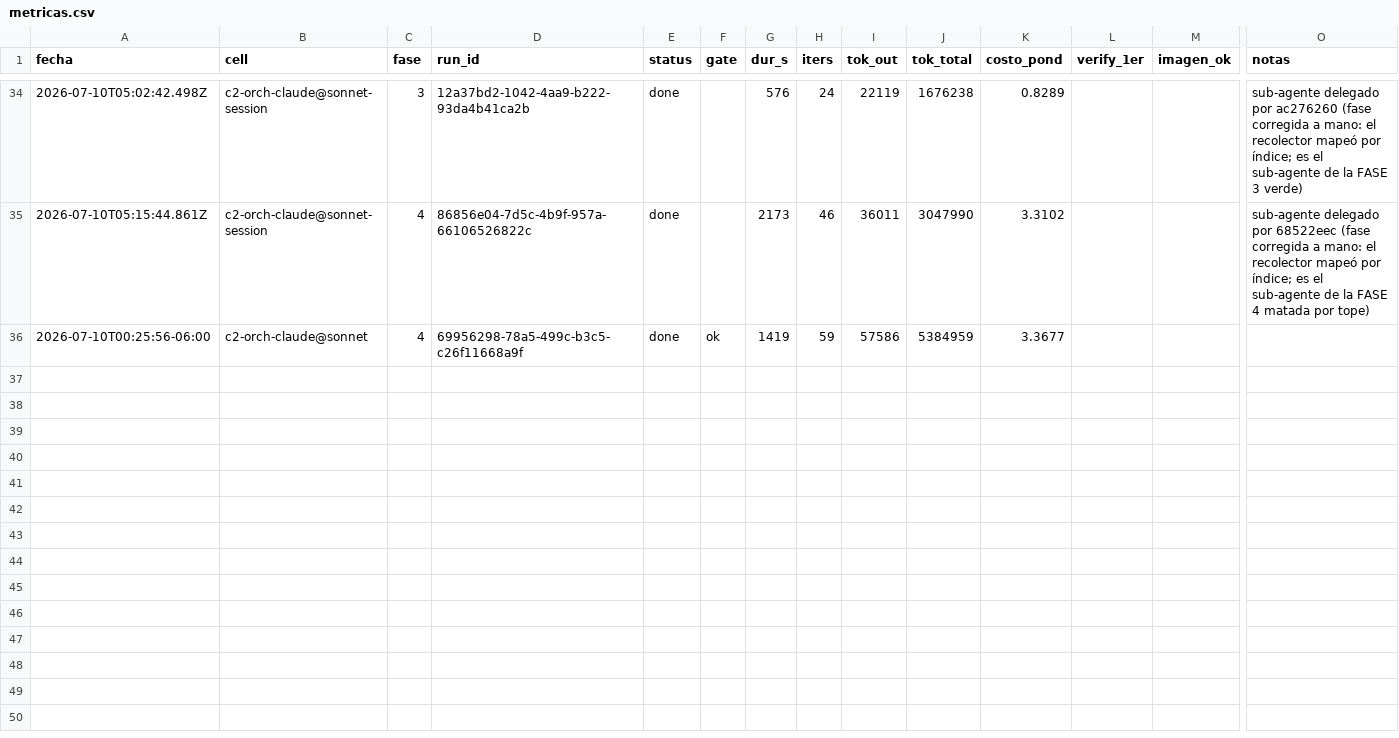
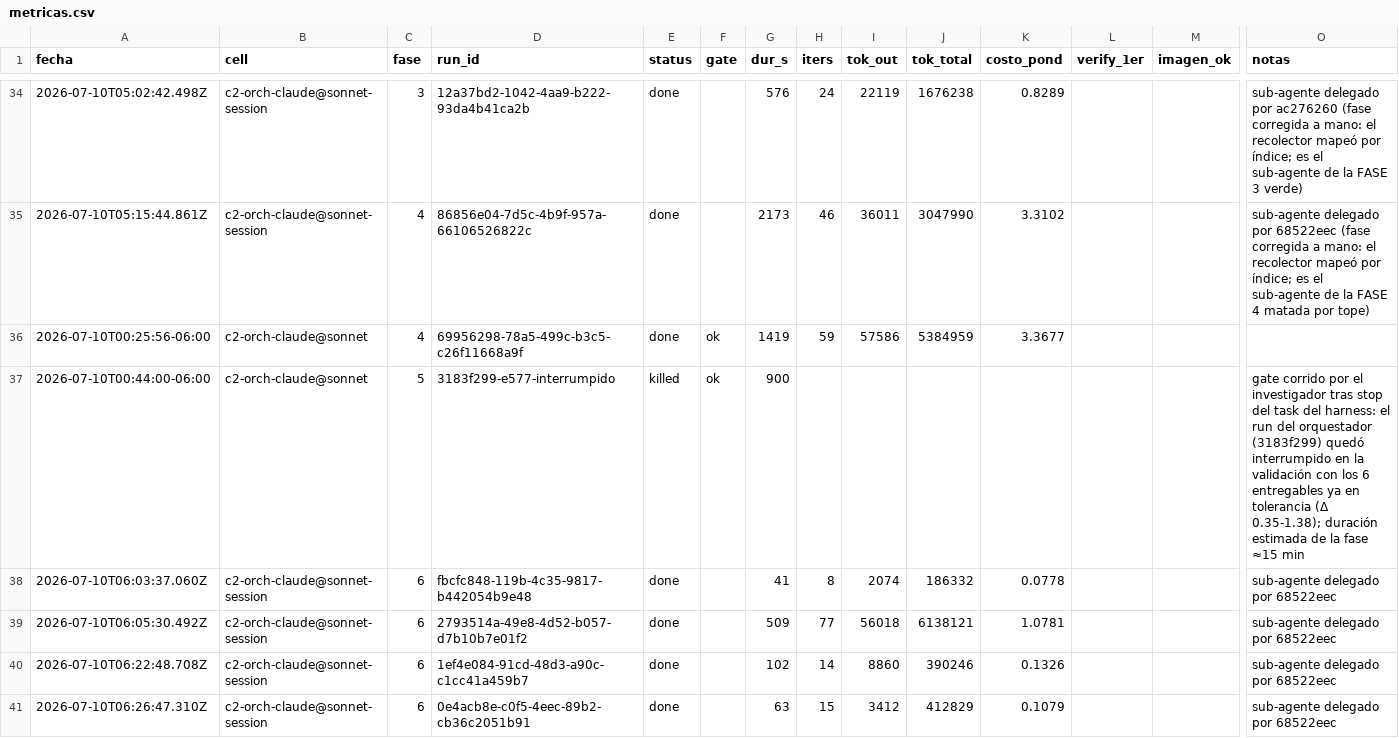
Before and after one commit to eversuelo/raytracer, a CSV file: data/metricas.csv, drawn as a sheet; only a part is shown, gaps mark what is left out; rows hold the shown columns only; the diff names each change by its address in the sheet, - before the commit and + after, or states it on an @@ line.

```diff
--- a/data/metricas.csv
+++ b/data/metricas.csv
+row 37: 2026-07-10T00:44:00-06:00 | c2-orch-claude@sonnet | 5 | 3183f299-e577-interrumpido | killed | ok | 900 |  |  |  |  |  |  | gate corrido por el investigador tras stop del task del harness: el run del orquestador (3183f299) quedó interrumpido en la validación con los 6 entregables ya en tolerancia (Δ 0.35-1.38); duración estimada de la fase ≈15 min
+row 38: 2026-07-10T06:03:37.060Z | c2-orch-claude@sonnet-session | 6 | fbcfc848-119b-4c35-9817-b442054b9e48 | done |  | 41 | 8 | 2074 | 186332 | 0.0778 |  |  | sub-agente delegado por 68522eec
+row 39: 2026-07-10T06:05:30.492Z | c2-orch-claude@sonnet-session | 6 | 2793514a-49e8-4d52-b057-d7b10b7e01f2 | done |  | 509 | 77 | 56018 | 6138121 | 1.0781 |  |  | sub-agente delegado por 68522eec
+row 40: 2026-07-10T06:22:48.708Z | c2-orch-claude@sonnet-session | 6 | 1ef4e084-91cd-48d3-a90c-c1cc41a459b7 | done |  | 102 | 14 | 8860 | 390246 | 0.1326 |  |  | sub-agente delegado por 68522eec
+row 41: 2026-07-10T06:26:47.310Z | c2-orch-claude@sonnet-session | 6 | 0e4acb8e-c0f5-4eec-89b2-cb36c2051b91 | done |  | 63 | 15 | 3412 | 412829 | 0.1079 |  |  | sub-agente delegado por 68522eec
```
Also changed, not shown: 9 other files.
